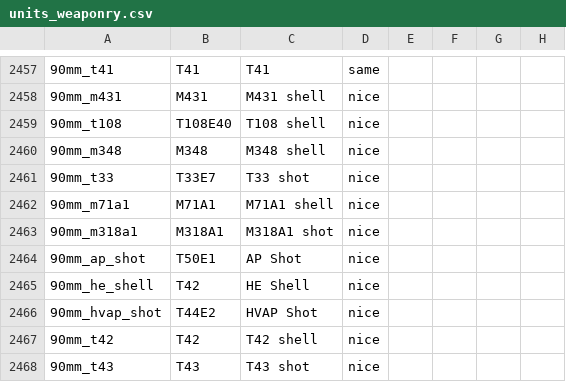
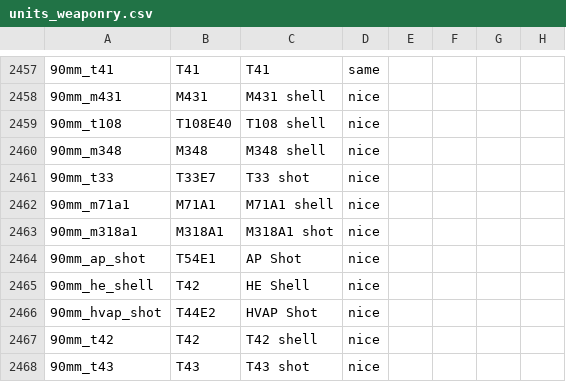
Before and after one commit to mikechuy/SCAM, a CSV file: units_weaponry.csv, drawn as a sheet; only a part is shown, gaps mark what is left out; the diff names each change by its address in the sheet, - before the commit and + after, or states it on an @@ line.

Commit message:
forgot

```diff
--- a/units_weaponry.csv
+++ b/units_weaponry.csv
-B2464: T50E1
+B2464: T54E1
```
